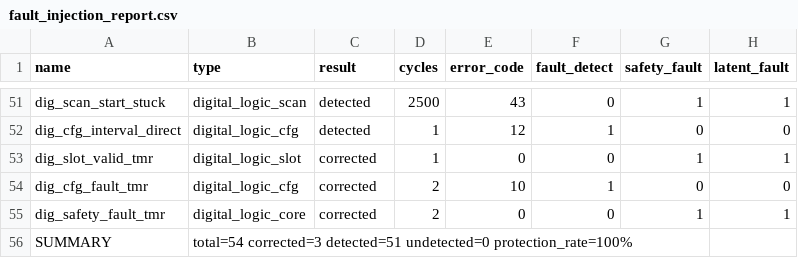
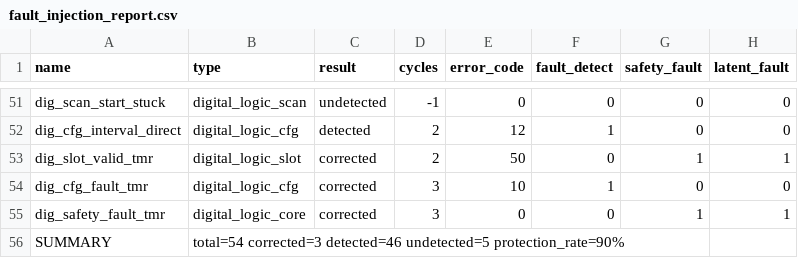
Before and after one commit to lymstudy/SafeIsland, a CSV file: submission/sim/fault_injection/reports/fault_injection_report.csv, drawn as a sheet; only a part is shown, gaps mark what is left out; the diff covers the shown part only; the diff names each change by its address in the sheet, - before the commit and + after, or states it on an @@ line.

```diff
--- a/submission/sim/fault_injection/reports/fault_injection_report.csv
+++ b/submission/sim/fault_injection/reports/fault_injection_report.csv
-C51 (result): detected
+C51 (result): undetected
-D51 (cycles): 2500
+D51 (cycles): -1
-E51 (error_code): 43
+E51 (error_code): 0
-G51 (safety_fault): 1
+G51 (safety_fault): 0
-H51 (latent_fault): 1
+H51 (latent_fault): 0
-D52:D53 (cycles): 1
+D52:D53 (cycles): 2
-E53 (error_code): 0
+E53 (error_code): 50
-D54:D55 (cycles): 2
+D54:D55 (cycles): 3
-B56 (type): total=54 corrected=3 detected=51 undetected=0 protection_rate=100%
+B56 (type): total=54 corrected=3 detected=46 undetected=5 protection_rate=90%
```
Also changed, not shown: 68 edited cells elsewhere in this file, submission/fault_campaign/safety_metrics_report.csv, submission/sim/fault_injection/reports/fault_batch_report.csv, 17 other files.
